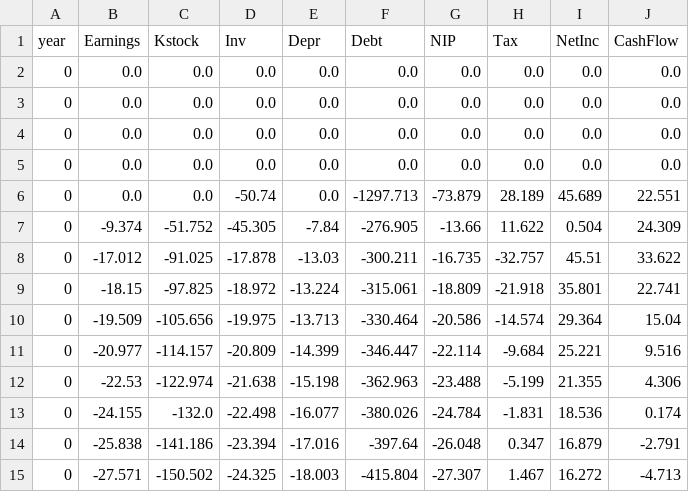
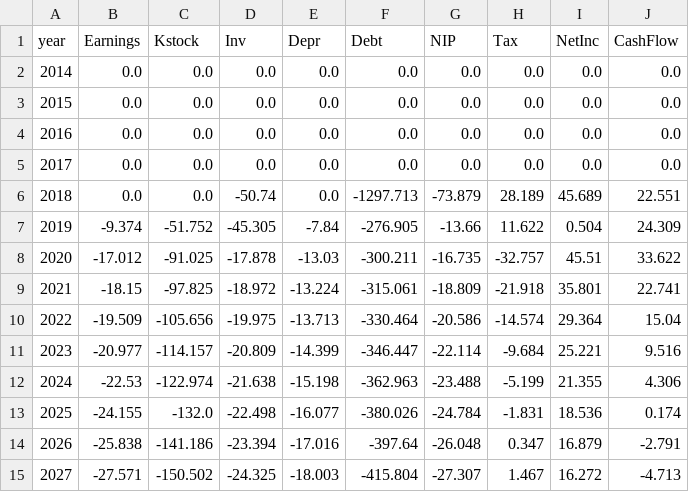
Before and after one commit to PSLmodels/Business-Taxation, a CSV file: example_results/wresp_corp_diff.csv, drawn as a sheet.

Commit message:
Add year values to difference-in-real-effects results

```diff
--- a/example_results/wresp_corp_diff.csv
+++ b/example_results/wresp_corp_diff.csv
@@ -1,15 +1,15 @@
 year,Earnings,Kstock,Inv,Depr,Debt,NIP,Tax,NetInc,CashFlow
-0,0.0,0.0,0.0,0.0,0.0,0.0,0.0,0.0,0.0
-0,0.0,0.0,0.0,0.0,0.0,0.0,0.0,0.0,0.0
-0,0.0,0.0,0.0,0.0,0.0,0.0,0.0,0.0,0.0
-0,0.0,0.0,0.0,0.0,0.0,0.0,0.0,0.0,0.0
-0,0.0,0.0,-50.74,0.0,-1297.713,-73.879,28.189,45.689,22.551
-0,-9.374,-51.752,-45.305,-7.84,-276.905,-13.66,11.622,0.504,24.309
-0,-17.012,-91.025,-17.878,-13.03,-300.211,-16.735,-32.757,45.51,33.622
-0,-18.15,-97.825,-18.972,-13.224,-315.061,-18.809,-21.918,35.801,22.741
-0,-19.509,-105.656,-19.975,-13.713,-330.464,-20.586,-14.574,29.364,15.04
-0,-20.977,-114.157,-20.809,-14.399,-346.447,-22.114,-9.684,25.221,9.516
-0,-22.53,-122.974,-21.638,-15.198,-362.963,-23.488,-5.199,21.355,4.306
-0,-24.155,-132.0,-22.498,-16.077,-380.026,-24.784,-1.831,18.536,0.174
-0,-25.838,-141.186,-23.394,-17.016,-397.64,-26.048,0.347,16.879,-2.791
-0,-27.571,-150.502,-24.325,-18.003,-415.804,-27.307,1.467,16.272,-4.713
+2014,0.0,0.0,0.0,0.0,0.0,0.0,0.0,0.0,0.0
+2015,0.0,0.0,0.0,0.0,0.0,0.0,0.0,0.0,0.0
+2016,0.0,0.0,0.0,0.0,0.0,0.0,0.0,0.0,0.0
+2017,0.0,0.0,0.0,0.0,0.0,0.0,0.0,0.0,0.0
+2018,0.0,0.0,-50.74,0.0,-1297.713,-73.879,28.189,45.689,22.551
+2019,-9.374,-51.752,-45.305,-7.84,-276.905,-13.66,11.622,0.504,24.309
+2020,-17.012,-91.025,-17.878,-13.03,-300.211,-16.735,-32.757,45.51,33.622
+2021,-18.15,-97.825,-18.972,-13.224,-315.061,-18.809,-21.918,35.801,22.741
+2022,-19.509,-105.656,-19.975,-13.713,-330.464,-20.586,-14.574,29.364,15.04
+2023,-20.977,-114.157,-20.809,-14.399,-346.447,-22.114,-9.684,25.221,9.516
+2024,-22.53,-122.974,-21.638,-15.198,-362.963,-23.488,-5.199,21.355,4.306
+2025,-24.155,-132.0,-22.498,-16.077,-380.026,-24.784,-1.831,18.536,0.174
+2026,-25.838,-141.186,-23.394,-17.016,-397.64,-26.048,0.347,16.879,-2.791
+2027,-27.571,-150.502,-24.325,-18.003,-415.804,-27.307,1.467,16.272,-4.713
```
Also changed, not shown: 2 other files.
